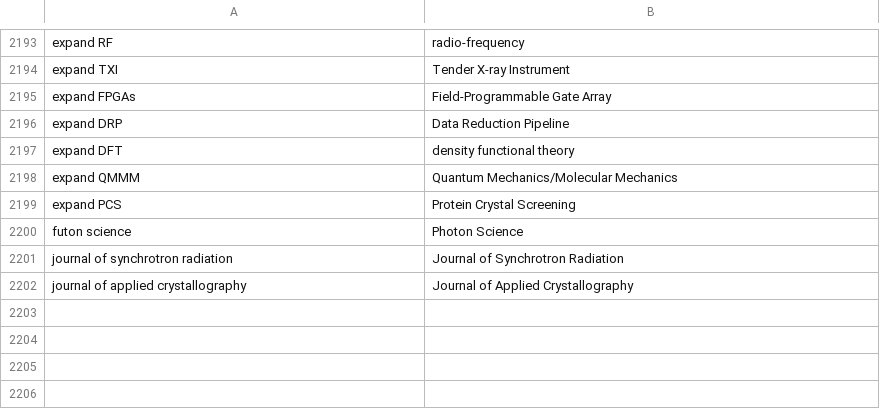
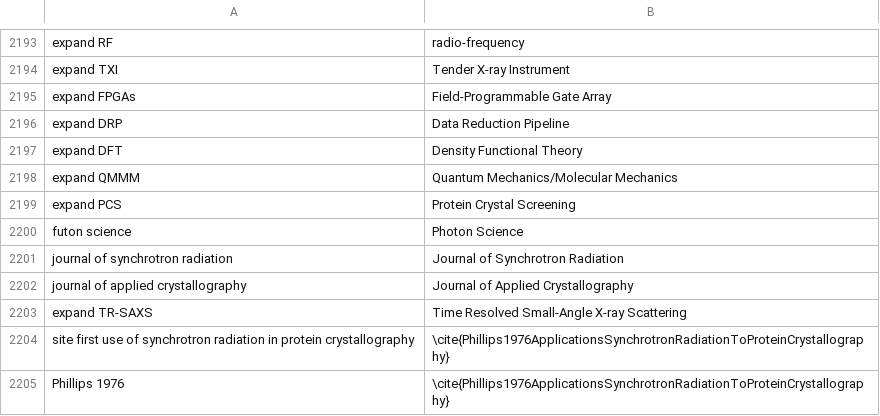
Before and after one commit to MooersLab/biological-crystallography-voice-in, a CSV file: biocryst.csv, drawn as a sheet; only a part is shown, gaps mark what is left out.

Commit message:
Updated biocrystVIP.db

```diff
--- a/biocryst.csv
+++ b/biocryst.csv
@@ -2294,3 +2294,3 @@ expand FPGAs,Field-Programmable Gate Array
 expand DRP,Data Reduction Pipeline
-expand DFT,density functional theory
+expand DFT,Density Functional Theory
 expand QMMM,Quantum Mechanics/Molecular Mechanics
@@ -2300 +2300,4 @@ journal of synchrotron radiation,Journal of Synchrotron Radiation
 journal of applied crystallography,Journal of Applied Crystallography
+expand TR-SAXS,Time Resolved Small-Angle X-ray Scattering
+site first use of synchrotron radiation in protein crystallography,\cite{Phillips1976ApplicationsSynchrotronRadiationToProteinCrystallography}
+Phillips 1976,\cite{Phillips1976ApplicationsSynchrotronRadiationToProteinCrystallography}
```
